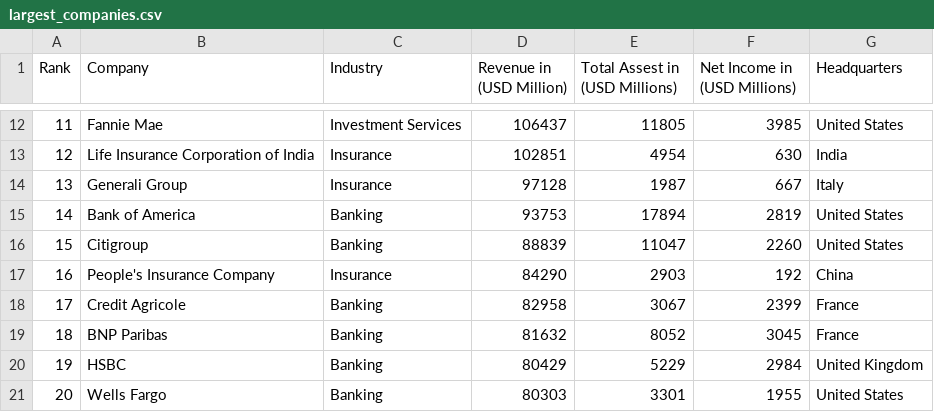
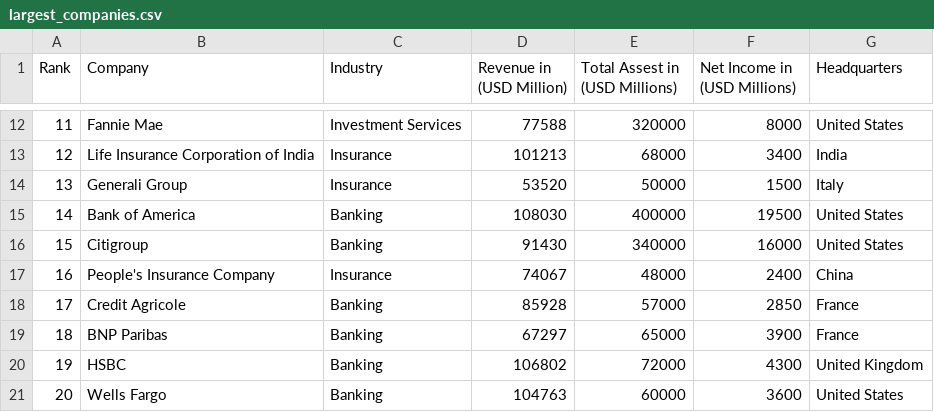
Before and after one commit to dina-02/Projet-Groupe_P-Finale, a CSV file: input/largest_companies.csv, drawn as a sheet; only a part is shown, gaps mark what is left out; the diff covers the shown part only.

```diff
--- a/input/largest_companies.csv
+++ b/input/largest_companies.csv
@@ -12,10 +12,10 @@ Rank,Company,Industry,Revenue in (USD Million),Total Assest in (USD Millions),Ne
-11,Fannie Mae,Investment Services,106437,11805,3985,United States
-12,Life Insurance Corporation of India,Insurance,102851,4954,630,India
-13,Generali Group,Insurance,97128,1987,667,Italy
-14,Bank of America,Banking,93753,17894,2819,United States
-15,Citigroup,Banking,88839,11047,2260,United States
-16,People's Insurance Company,Insurance,84290,2903,192,China
-17,Credit Agricole,Banking,82958,3067,2399,France
-18,BNP Paribas,Banking,81632,8052,3045,France
-19,HSBC,Banking,80429,5229,2984,United Kingdom
-20,Wells Fargo,Banking,80303,3301,1955,United States
+11,Fannie Mae,Investment Services,77588,320000,8000,United States
+12,Life Insurance Corporation of India,Insurance,101213,68000,3400,India
+13,Generali Group,Insurance,53520,50000,1500,Italy
+14,Bank of America,Banking,108030,400000,19500,United States
+15,Citigroup,Banking,91430,340000,16000,United States
+16,People's Insurance Company,Insurance,74067,48000,2400,China
+17,Credit Agricole,Banking,85928,57000,2850,France
+18,BNP Paribas,Banking,67297,65000,3900,France
+19,HSBC,Banking,106802,72000,4300,United Kingdom
+20,Wells Fargo,Banking,104763,60000,3600,United States
```
Also changed, not shown: 121 edited cells elsewhere in this file.
